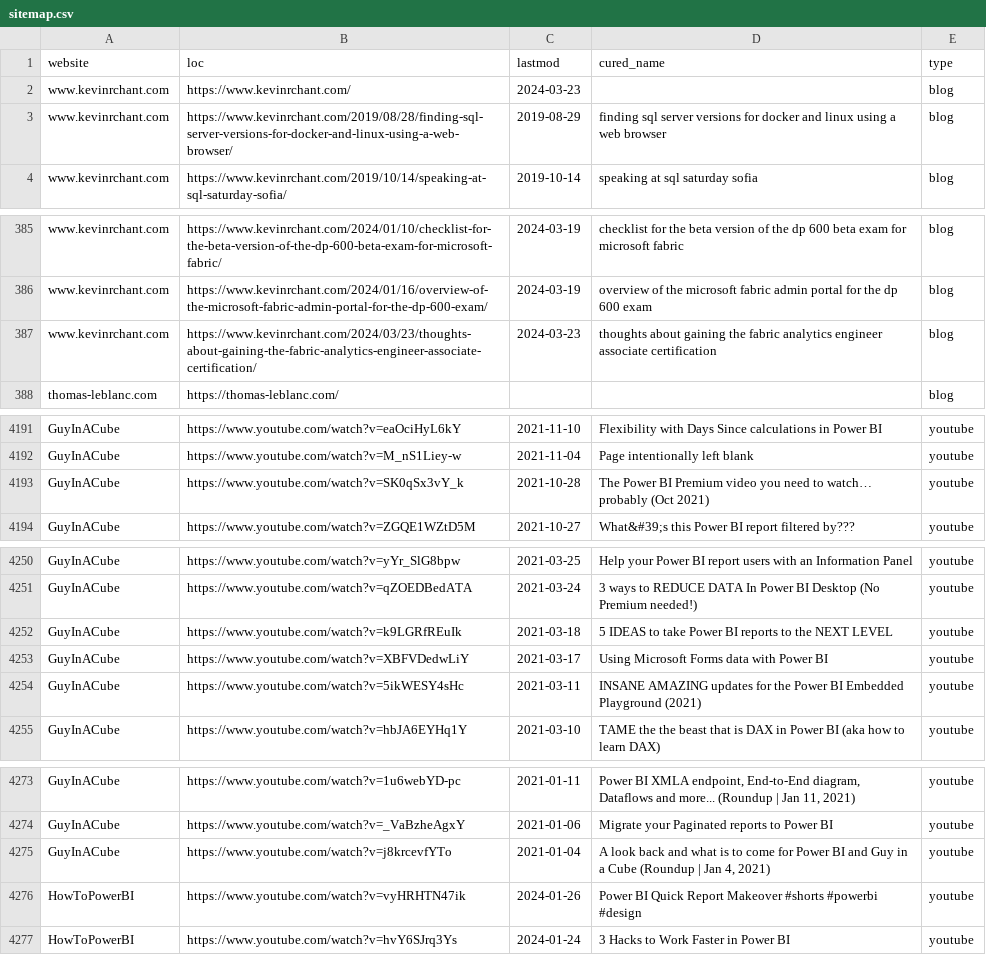
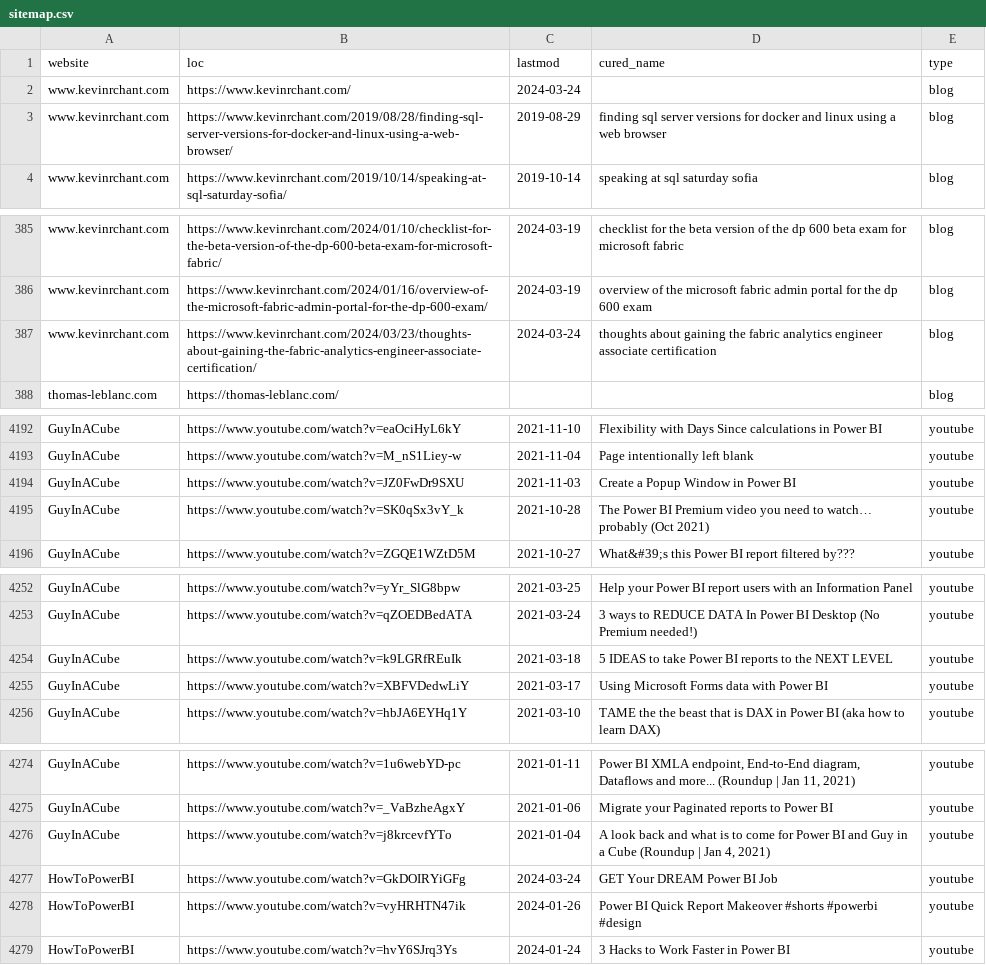
Before and after one commit to julian-passebecq/newsai_blue_scripts, a CSV file: newsai_script-main/data/sitemap.csv, drawn as a sheet; only a part is shown, gaps mark what is left out; the diff covers the shown part only.

```diff
--- a/newsai_script-main/data/sitemap.csv
+++ b/newsai_script-main/data/sitemap.csv
@@ -1,3 +1,3 @@
 website,loc,lastmod,cured_name,type
-www.kevinrchant.com,https://www.kevinrchant.com/,2024-03-23,,blog
+www.kevinrchant.com,https://www.kevinrchant.com/,2024-03-24,,blog
 www.kevinrchant.com,https://www.kevinrchant.com/2019/08/28/finding-sql-server-versions-for-docker-and-linux-using-a-web-browser/,2019-08-29,finding sql server versions for docker and linux using a web browser,blog
@@ -386,3 +386,3 @@ www.kevinrchant.com,https://www.kevinrchant.com/2024/01/10/checklist-for-the-bet
 www.kevinrchant.com,https://www.kevinrchant.com/2024/01/16/overview-of-the-microsoft-fabric-admin-portal-for-the-dp-600-exam/,2024-03-19,overview of the microsoft fabric admin portal for the dp 600 exam,blog
-www.kevinrchant.com,https://www.kevinrchant.com/2024/03/23/thoughts-about-gaining-the-fabric-analytics-engineer-associate-certification/,2024-03-23,thoughts about gaining the fabric analytics engineer associate certification,blog
+www.kevinrchant.com,https://www.kevinrchant.com/2024/03/23/thoughts-about-gaining-the-fabric-analytics-engineer-associate-certification/,2024-03-24,thoughts about gaining the fabric analytics engineer associate certification,blog
 thomas-leblanc.com,https://thomas-leblanc.com/,,,blog
@@ -4192,2 +4193,3 @@ GuyInACube,https://www.youtube.com/watch?v=eaOciHyL6kY,2021-11-10,Flexibility wi
 GuyInACube,https://www.youtube.com/watch?v=M_nS1Liey-w,2021-11-04,Page intentionally left blank,youtube
+GuyInACube,https://www.youtube.com/watch?v=JZ0FwDr9SXU,2021-11-03,Create a Popup Window in Power BI,youtube
 GuyInACube,https://www.youtube.com/watch?v=SK0qSx3vY_k,2021-10-28,The Power BI Premium video you need to watch… probably (Oct 2021),youtube
@@ -4253,3 +4255,2 @@ GuyInACube,https://www.youtube.com/watch?v=k9LGRfREuIk,2021-03-18,5 IDEAS to tak
 GuyInACube,https://www.youtube.com/watch?v=XBFVDedwLiY,2021-03-17,Using Microsoft Forms data with Power BI,youtube
-GuyInACube,https://www.youtube.com/watch?v=5ikWESY4sHc,2021-03-11,INSANE AMAZING updates for the Power BI Embedded Playground (2021),youtube
 GuyInACube,https://www.youtube.com/watch?v=hbJA6EYHq1Y,2021-03-10,TAME the the beast that is DAX in Power BI (aka how to learn DAX),youtube
@@ -4275,2 +4276,3 @@ GuyInACube,https://www.youtube.com/watch?v=_VaBzheAgxY,2021-01-06,Migrate your P
 GuyInACube,https://www.youtube.com/watch?v=j8krcevfYTo,2021-01-04,"A look back and what is to come for Power BI and Guy in a Cube (Roundup | Jan 4, 2021)",youtube
+HowToPowerBI,https://www.youtube.com/watch?v=GkDOIRYiGFg,2024-03-24,GET Your DREAM Power BI Job,youtube
 HowToPowerBI,https://www.youtube.com/watch?v=vyHRHTN47ik,2024-01-26,Power BI Quick Report Makeover  #shorts #powerbi #design,youtube
```
Also changed, not shown: 3 added rows, 13 removed rows and 1 edited cell elsewhere in this file.
